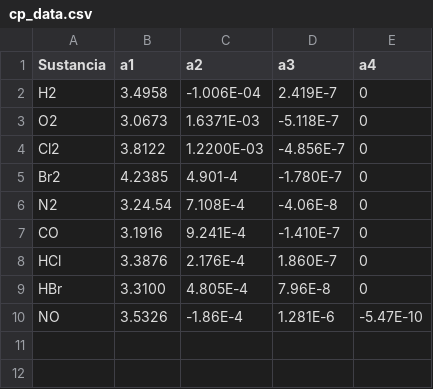
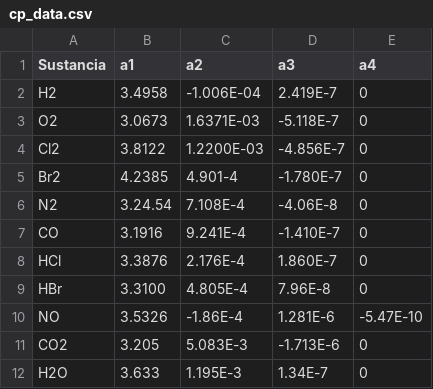
Before and after one commit to wavallejol/ColabChem, a CSV file: cp_data.csv, drawn as a sheet; the diff names each change by its address in the sheet, - before the commit and + after, or states it on an @@ line.

Commit message:
Update cp_data.csv

```diff
--- a/cp_data.csv
+++ b/cp_data.csv
+row 11: CO2 | 3.205 | 5.083E-3 | -1.713E-6 | 0
+row 12: H2O | 3.633 | 1.195E-3 | 1.34E-7 | 0
```
